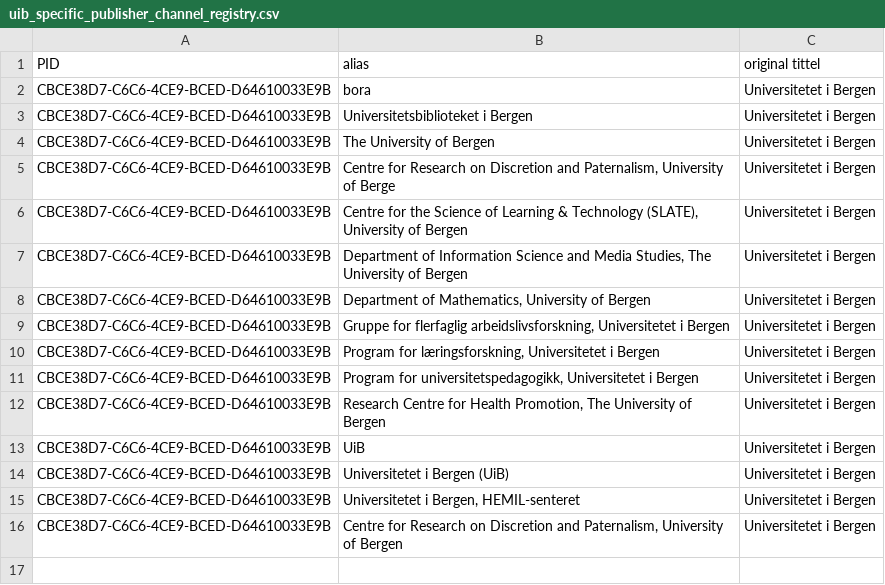
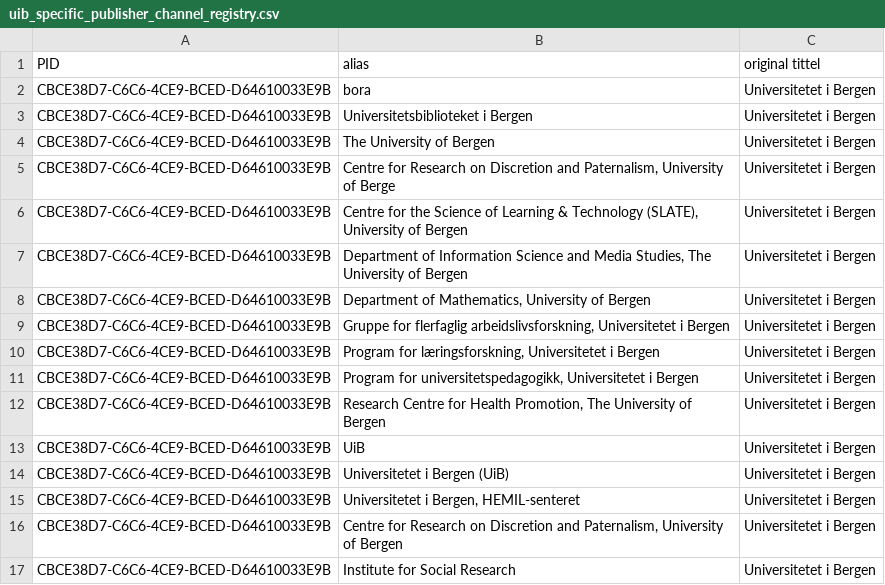
Before and after one commit to BIBSYSDEV/nva-brage-migration, a CSV file: src/main/resources/uib_specific_publisher_channel_registry.csv, drawn as a sheet; the diff names each change by its address in the sheet, - before the commit and + after, or states it on an @@ line.

Commit message:
uib-channel-aliases, implemented

```diff
--- a/src/main/resources/uib_specific_publisher_channel_registry.csv
+++ b/src/main/resources/uib_specific_publisher_channel_registry.csv
+row 17: CBCE38D7-C6C6-4CE9-BCED-D64610033E9B | Institute for Social Research | Universitetet i Bergen
```
Also changed, not shown: 2 other files.
